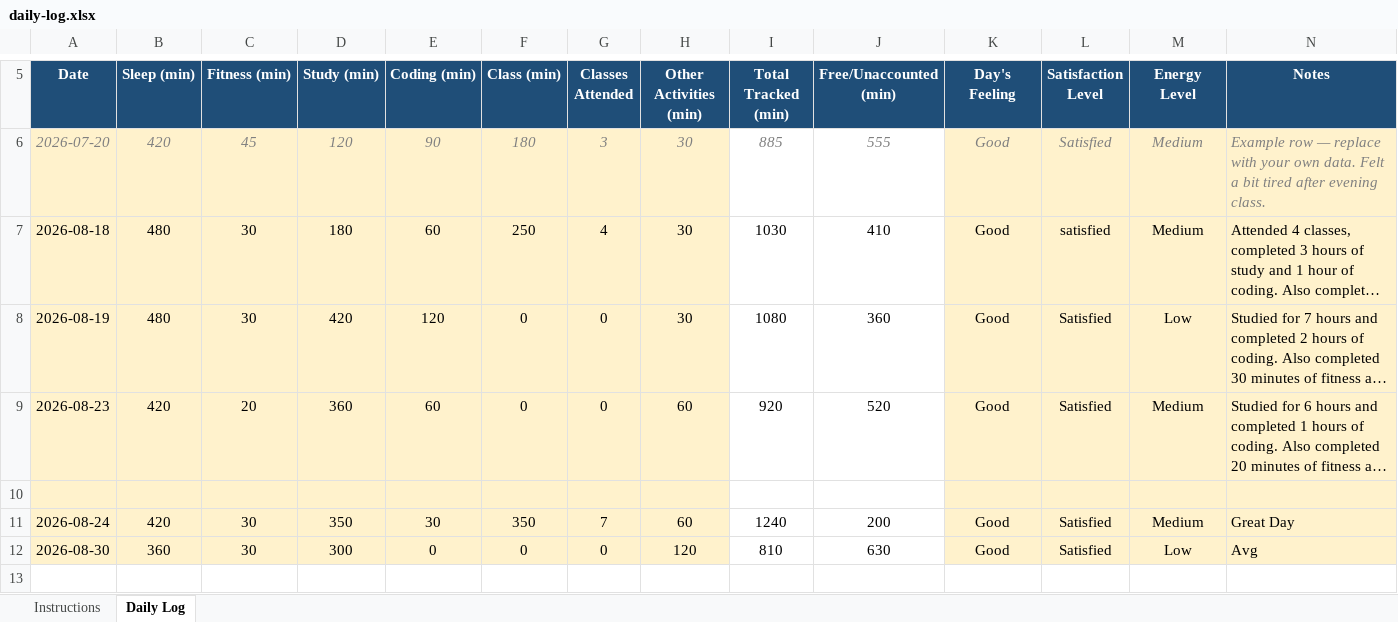
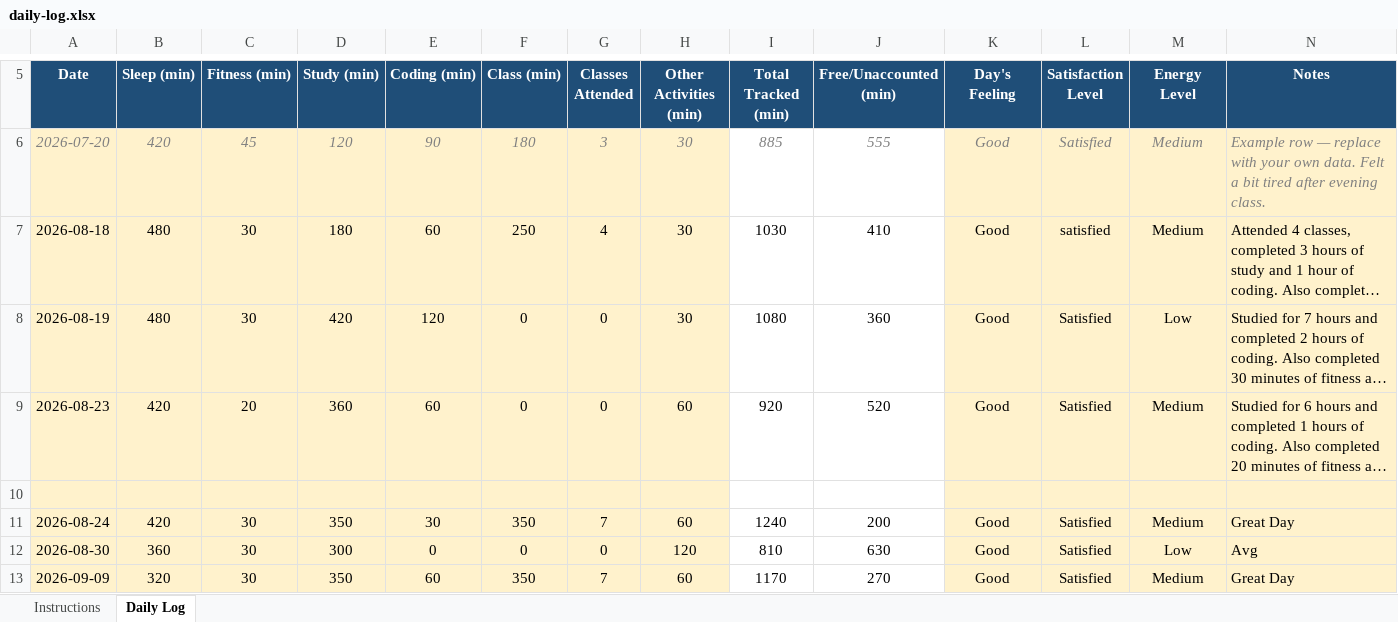
Before and after one commit to Farhan043/College-Daily-log, an Excel workbook: daily-log.xlsx, sheet Daily Log, drawn as a sheet; only a part is shown, gaps mark what is left out; long unchanged cells end in …; values as stored, in another font and other column widths than the file's, no borders; conditional formats not drawn; the diff names each change by its address in the sheet, - before the commit and + after, or states it on an @@ line.

Commit message:
Add files via upload
Added activity for September 9

```diff
--- a/daily-log.xlsx (sheet Daily Log)
+++ b/daily-log.xlsx (sheet Daily Log)
+row 13: 2026-09-09 | 320 | 30 | 350 | 60 | 350 | 7 | 60 | 1170 | 270 | Good | Satisfied | Medium | Great Day
```
